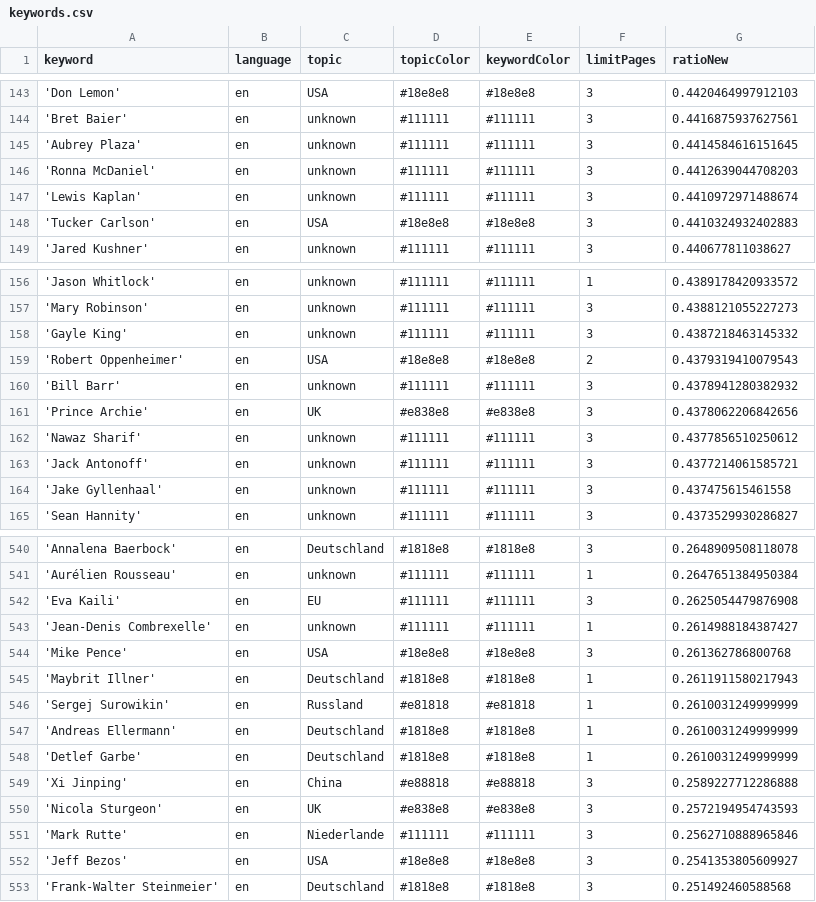
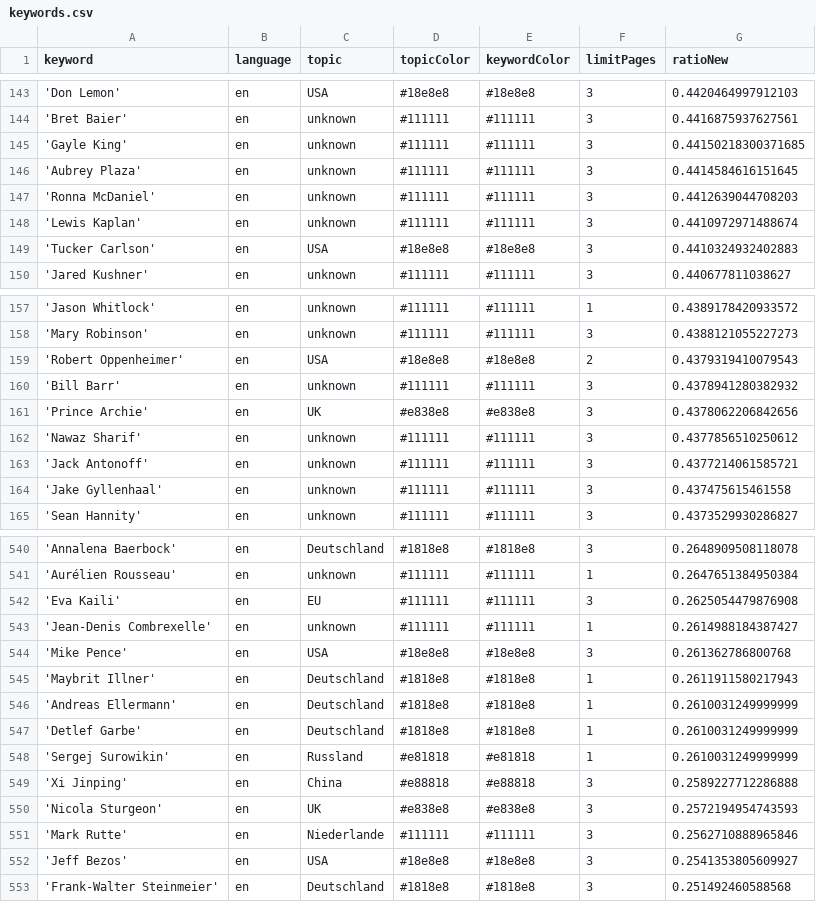
Before and after one commit to pg-ufr-news/personWhisperer, a CSV file: keywords.csv, drawn as a sheet; only a part is shown, gaps mark what is left out.

```diff
--- a/keywords.csv
+++ b/keywords.csv
@@ -144,2 +144,3 @@ keyword,language,topic,topicColor,keywordColor,limitPages,ratioNew
 'Bret Baier',en,unknown,#111111,#111111,3,0.4416875937627561
+'Gayle King',en,unknown,#111111,#111111,3,0.44150218300371685
 'Aubrey Plaza',en,unknown,#111111,#111111,3,0.4414584616151645
@@ -157,3 +158,2 @@ keyword,language,topic,topicColor,keywordColor,limitPages,ratioNew
 'Mary Robinson',en,unknown,#111111,#111111,3,0.4388121055227273
-'Gayle King',en,unknown,#111111,#111111,3,0.4387218463145332
 'Robert Oppenheimer',en,USA,#18e8e8,#18e8e8,2,0.4379319410079543
@@ -545,5 +545,5 @@ keyword,language,topic,topicColor,keywordColor,limitPages,ratioNew
 'Maybrit Illner',en,Deutschland,#1818e8,#1818e8,1,0.2611911580217943
-'Sergej Surowikin',en,Russland,#e81818,#e81818,1,0.2610031249999999
 'Andreas Ellermann',en,Deutschland,#1818e8,#1818e8,1,0.2610031249999999
 'Detlef Garbe',en,Deutschland,#1818e8,#1818e8,1,0.2610031249999999
+'Sergej Surowikin',en,Russland,#e81818,#e81818,1,0.2610031249999999
 'Xi Jinping',en,China,#e88818,#e88818,3,0.2589227712286888
```
Also changed, not shown: csv/news_2024_08.csv, 1 other file.
